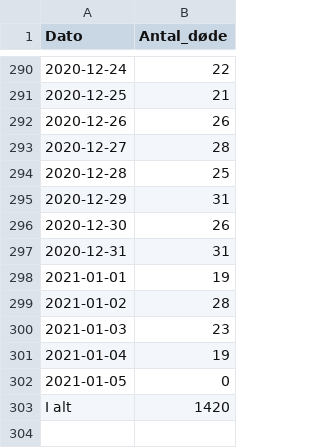
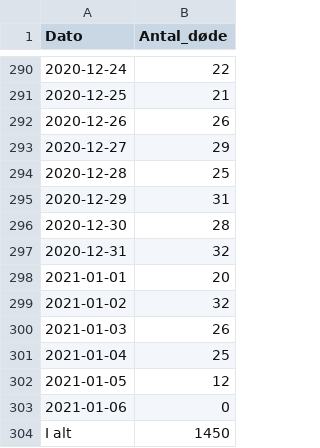
Before and after one commit to brinchj/ssi, a CSV file: vaccines/data/Deaths_over_time.csv, drawn as a sheet; only a part is shown, gaps mark what is left out.

```diff
--- a/vaccines/data/Deaths_over_time.csv
+++ b/vaccines/data/Deaths_over_time.csv
@@ -292,12 +292,13 @@
 2020-12-26;26
-2020-12-27;28
+2020-12-27;29
 2020-12-28;25
 2020-12-29;31
-2020-12-30;26
-2020-12-31;31
-2021-01-01;19
-2021-01-02;28
-2021-01-03;23
-2021-01-04;19
-2021-01-05;0
-I alt;1420
+2020-12-30;28
+2020-12-31;32
+2021-01-01;20
+2021-01-02;32
+2021-01-03;26
+2021-01-04;25
+2021-01-05;12
+2021-01-06;0
+I alt;1450
```
Also changed, not shown: vaccines/data/Newly_admitted_over_time.csv, 1 other file.
